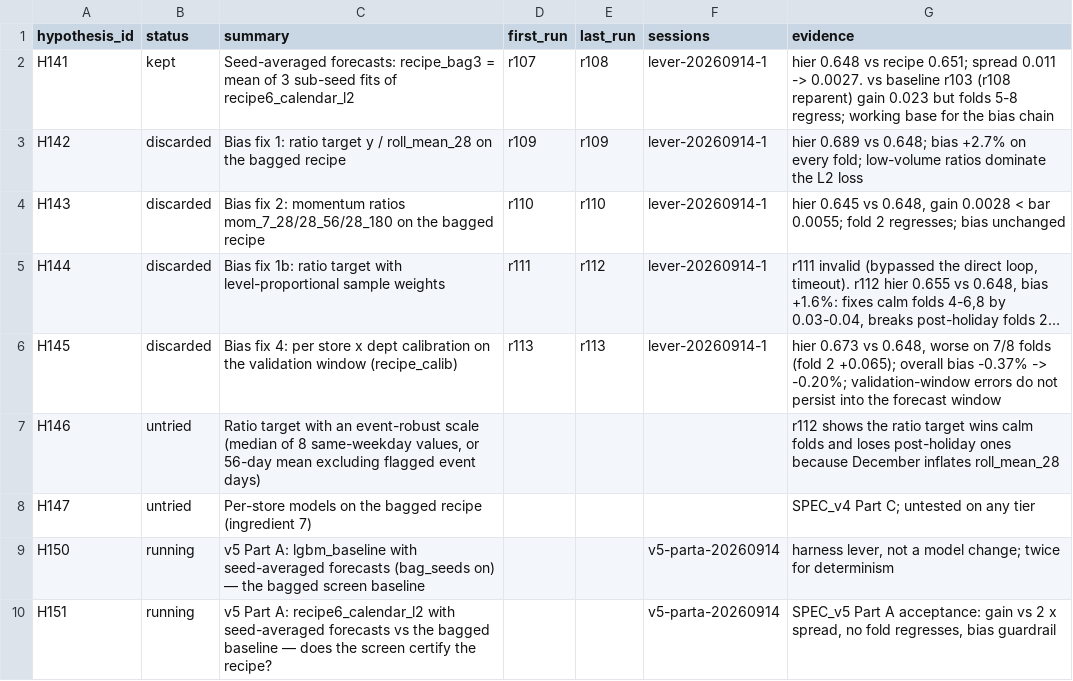
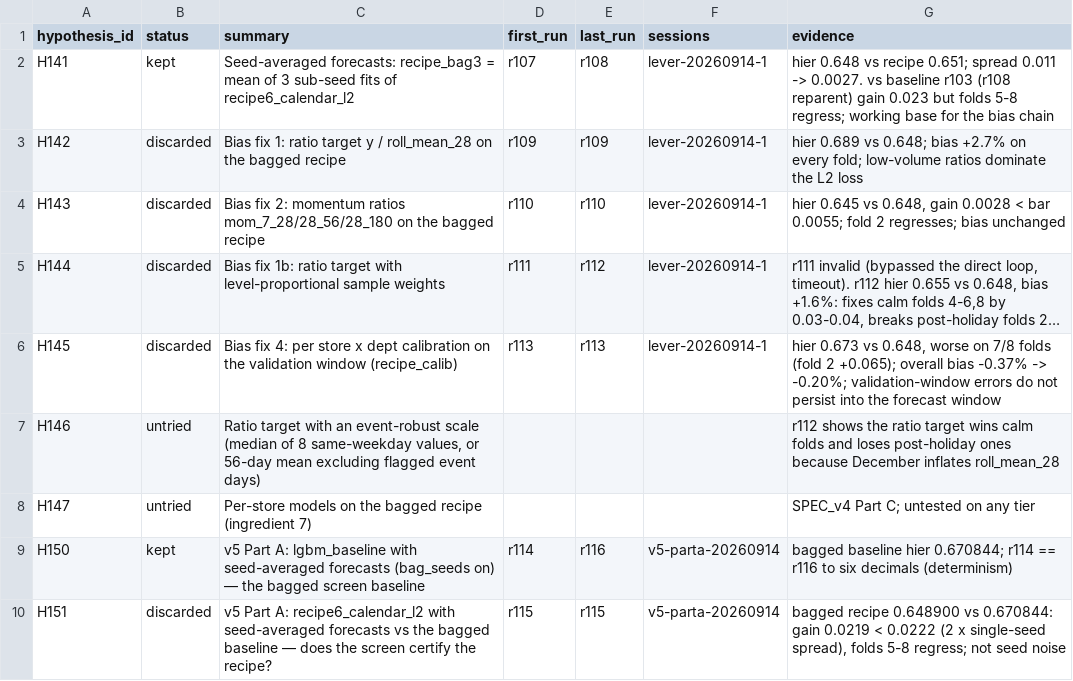
Before and after one commit to rslayer/kepler, a CSV file: hypotheses/m5_3/ledger.csv, drawn as a sheet; long unchanged cells end in ….

```diff
--- a/hypotheses/m5_3/ledger.csv
+++ b/hypotheses/m5_3/ledger.csv
@@ -8,3 +8,3 @@ H146,untried,"Ratio target with an event-robust scale (median of 8 same-weekday
 H147,untried,Per-store models on the bagged recipe (ingredient 7),,,,SPEC_v4 Part C; untested on any tier
-H150,running,v5 Part A: lgbm_baseline with seed-averaged forecasts (bag_seeds on) — the bagged screen baseline,,,v5-parta-20260914,"harness lever, not a model change; twice for determinism"
-H151,running,v5 Part A: recipe6_calendar_l2 with seed-averaged forecasts vs the bagged baseline — does the screen certify the recipe?,,,v5-parta-20260914,"SPEC_v5 Part A acceptance: gain vs 2 x spread, no fold regresses, bias guardrail"
+H150,kept,v5 Part A: lgbm_baseline with seed-averaged forecasts (bag_seeds on) — the bagged screen baseline,r114,r116,v5-parta-20260914,bagged baseline hier 0.670844; r114 == r116 to six decimals (determinism)
+H151,discarded,v5 Part A: recipe6_calendar_l2 with seed-averaged forecasts vs the bagged baseline — does the screen certify the recipe?,r115,r115,v5-parta-20260914,"bagged recipe 0.648900 vs 0.670844: gain 0.0219 < 0.0222 (2 x single-seed spread), folds 5-8 regress; not seed noise"
```
Also changed, not shown: 5 other files.
